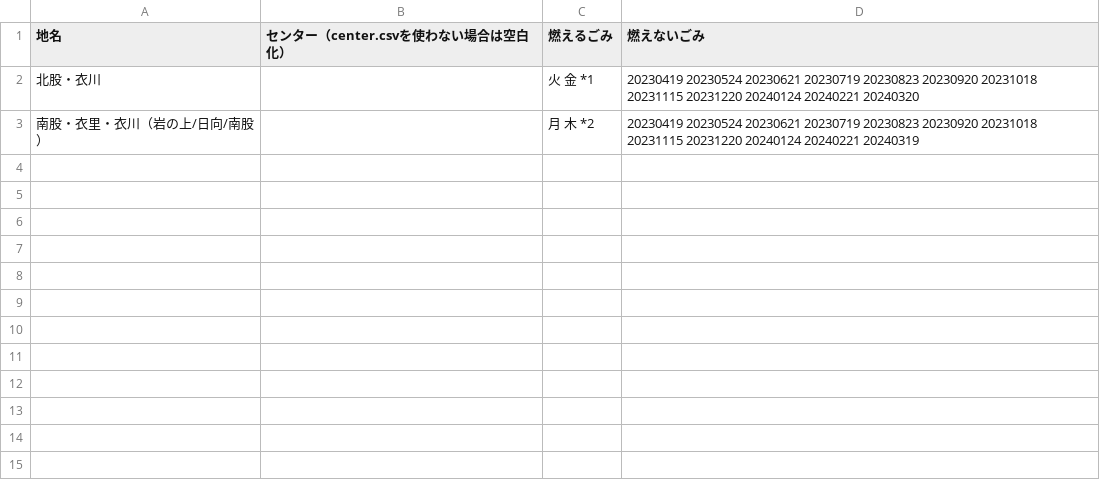
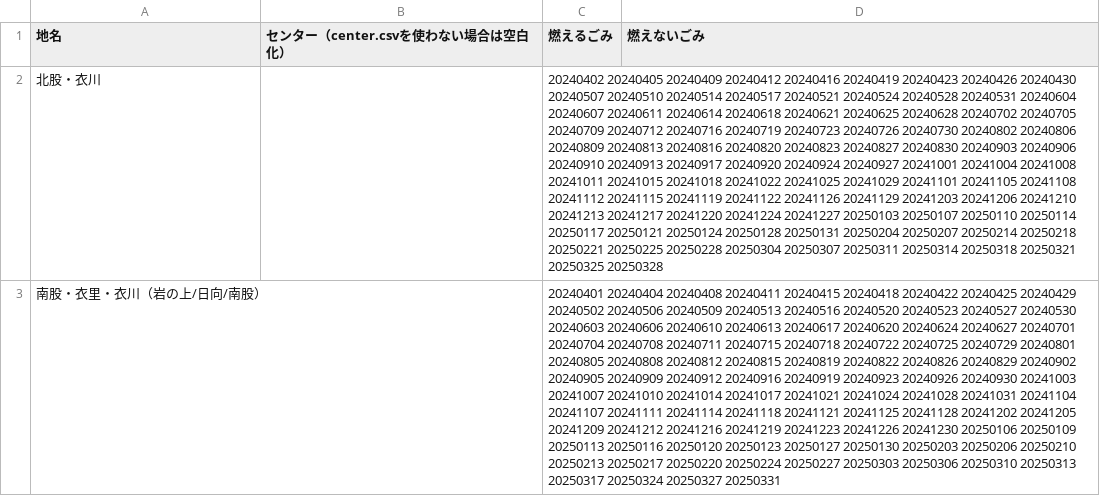
Before and after one commit to msk6252/5374ForOshu, a CSV file: data/area_days/koromokawa_days.csv, drawn as a sheet; the diff names each change by its address in the sheet, - before the commit and + after, or states it on an @@ line.

Commit message:
衣川のデータを追加

```diff
--- a/data/area_days/koromokawa_days.csv
+++ b/data/area_days/koromokawa_days.csv
-C2 (燃えるごみ): 火 金 *1
+C2 (燃えるごみ): 20240402 20240405 20240409 20240412 20240416 20240419 20240423 20240426 20240430 20240507 20240510 20240514 20240517 20240521 20240524 20240528 20240531 20240604 20240607 20240611 20240614 20240618 20240621 20240625 20240628 20240702 20240705 20240709 20240712 20240716 20240719 20240723 20240726 20240730 20240802 20240806 20240809 20240813 20240816 20240820 20240823 20240827 20240830 20240903 20240906 20240910 20240913 20240917 20240920 20240924 20240927 20241001 20241004 20241008 20241011 20241015 20241018 20241022 20241025 20241029 20241101 20241105 20241108 20241112 20241115 20241119 20241122 20241126 20241129 20241203 20241206 20241210 20241213 20241217 20241220 20241224 20241227 20250103 20250107 20250110 20250114 20250117 20250121 20250124 20250128 20250131 20250204 20250207 20250214 20250218 20250221 20250225 20250228 20250304 20250307 20250311 20250314 20250318 20250321 20250325 20250328
-D2 (燃えないごみ): 20230419 20230524 20230621 20230719 20230823 20230920 20231018 20231115 20231220 20240124 20240221 20240320
+D2 (燃えないごみ): (empty)
-C3 (燃えるごみ): 月 木 *2
+C3 (燃えるごみ): 20240401 20240404 20240408 20240411 20240415 20240418 20240422 20240425 20240429 20240502 20240506 20240509 20240513 20240516 20240520 20240523 20240527 20240530 20240603 20240606 20240610 20240613 20240617 20240620 20240624 20240627 20240701 20240704 20240708 20240711 20240715 20240718 20240722 20240725 20240729 20240801 20240805 20240808 20240812 20240815 20240819 20240822 20240826 20240829 20240902 20240905 20240909 20240912 20240916 20240919 20240923 20240926 20240930 20241003 20241007 20241010 20241014 20241017 20241021 20241024 20241028 20241031 20241104 20241107 20241111 20241114 20241118 20241121 20241125 20241128 20241202 20241205 20241209 20241212 20241216 20241219 20241223 20241226 20241230 20250106 20250109 20250113 20250116 20250120 20250123 20250127 20250130 20250203 20250206 20250210 20250213 20250217 20250220 20250224 20250227 20250303 20250306 20250310 20250313 20250317 20250324 20250327 20250331
-D3 (燃えないごみ): 20230419 20230524 20230621 20230719 20230823 20230920 20231018 20231115 20231220 20240124 20240221 20240319
+D3 (燃えないごみ): (empty)
```
